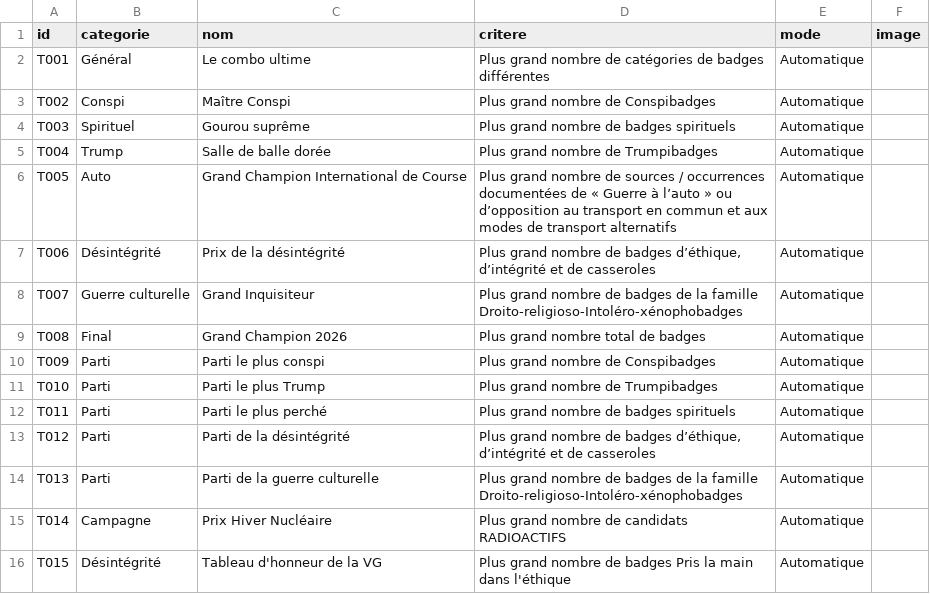
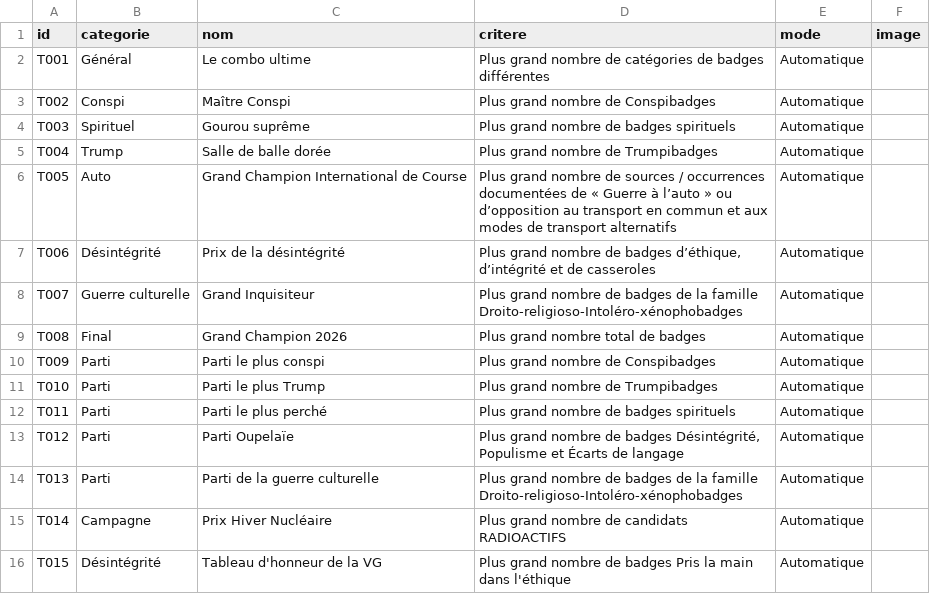
Before and after one commit to Discredit125/discredit125, a CSV file: data/attributions_trophees.csv, drawn as a sheet.

Commit message:
Add files via upload

```diff
--- a/data/attributions_trophees.csv
+++ b/data/attributions_trophees.csv
@@ -12,3 +12,3 @@ T010;Parti;Parti le plus Trump;Plus grand nombre de Trumpibadges;Automatique;
 T011;Parti;Parti le plus perché;Plus grand nombre de badges spirituels;Automatique;
-T012;Parti;Parti de la désintégrité;Plus grand nombre de badges d’éthique, d’intégrité et de casseroles;Automatique;
+T012;Parti;Parti Oupelaïe;Plus grand nombre de badges Désintégrité, Populisme et Écarts de langage;Automatique;
 T013;Parti;Parti de la guerre culturelle;Plus grand nombre de badges de la famille Droito-religioso-Intoléro-xénophobadges;Automatique;
```
